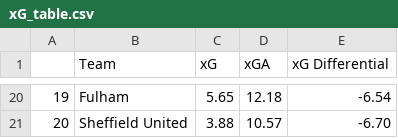
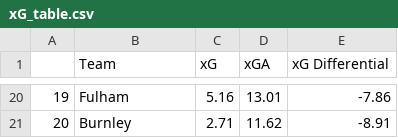
Before and after one commit to Harrison-Ward/xG, a CSV file: assets/xG_table.csv, drawn as a sheet; only a part is shown, gaps mark what is left out; the diff covers the shown part only.

```diff
--- a/assets/xG_table.csv
+++ b/assets/xG_table.csv
@@ -20,2 +20,2 @@
-19,Fulham,5.65,12.18,-6.54
-20,Sheffield United,3.88,10.57,-6.70
+19,Fulham,5.16,13.01,-7.86
+20,Burnley,2.71,11.62,-8.91
```
Also changed, not shown: 64 edited cells elsewhere in this file, assets/full_table.csv, 6 other files.
